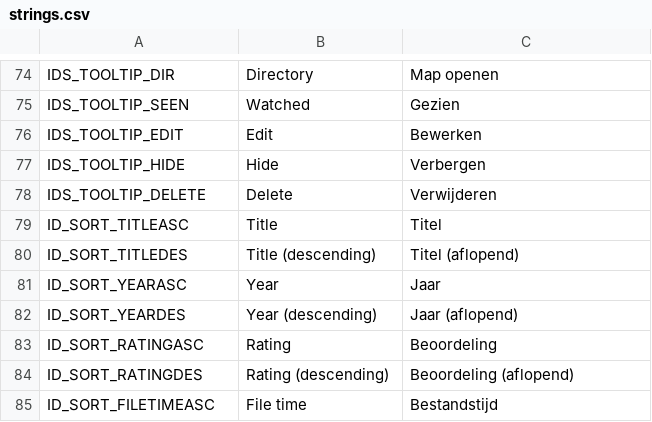
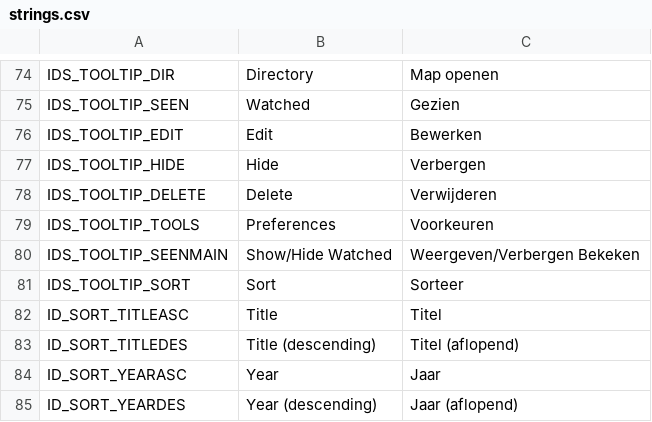
Before and after one commit to anlarke/MovieExplorer, a CSV file: MovieExplorer/strings.csv, drawn as a sheet; only a part is shown, gaps mark what is left out; the shorter side is filled out with more unchanged rows; the diff names each change by its address in the sheet, - before the commit and + after, or states it on an @@ line.

Commit message:
tooltips for top toolbar buttons.

```diff
--- a/MovieExplorer/strings.csv
+++ b/MovieExplorer/strings.csv
+row 79: IDS_TOOLTIP_TOOLS | Preferences | Voorkeuren
+row 80: IDS_TOOLTIP_SEENMAIN | Show/Hide Watched | Weergeven/Verbergen Bekeken
+row 81: IDS_TOOLTIP_SORT | Sort | Sorteer
```
Also changed, not shown: 2 other files.
